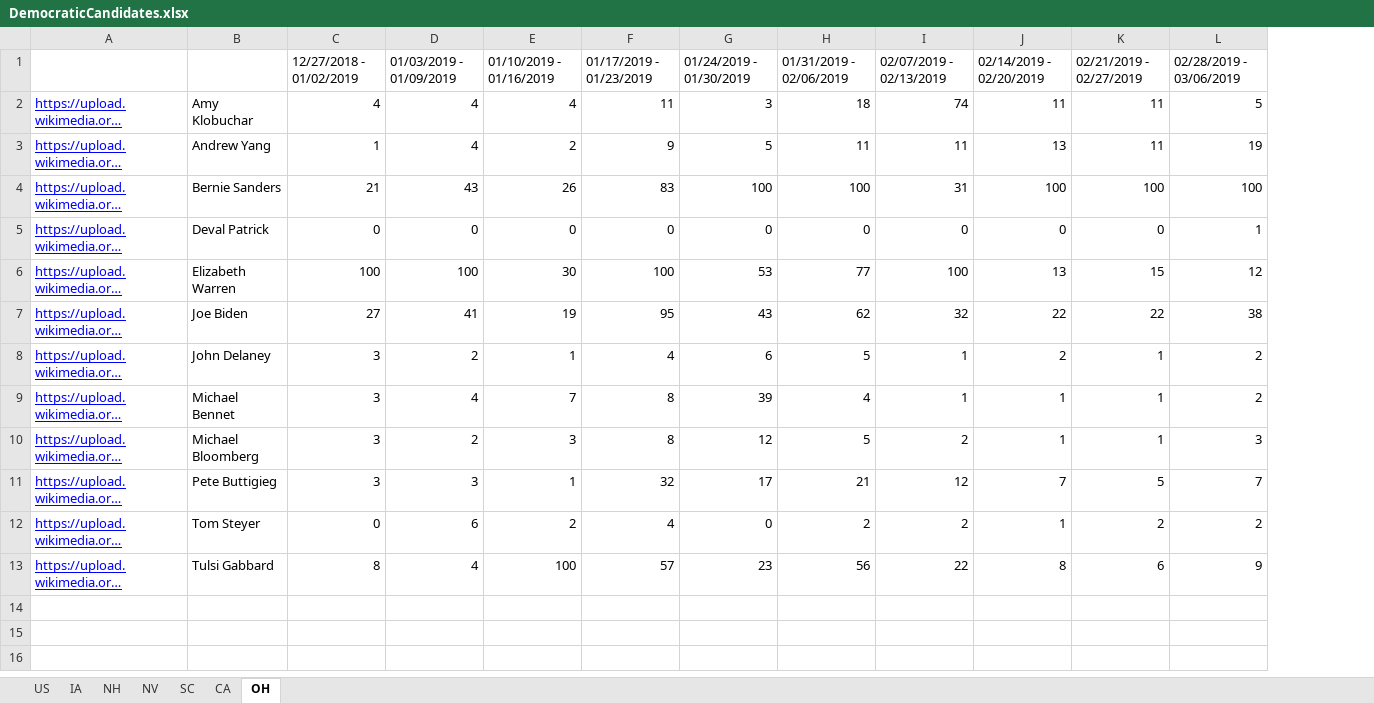
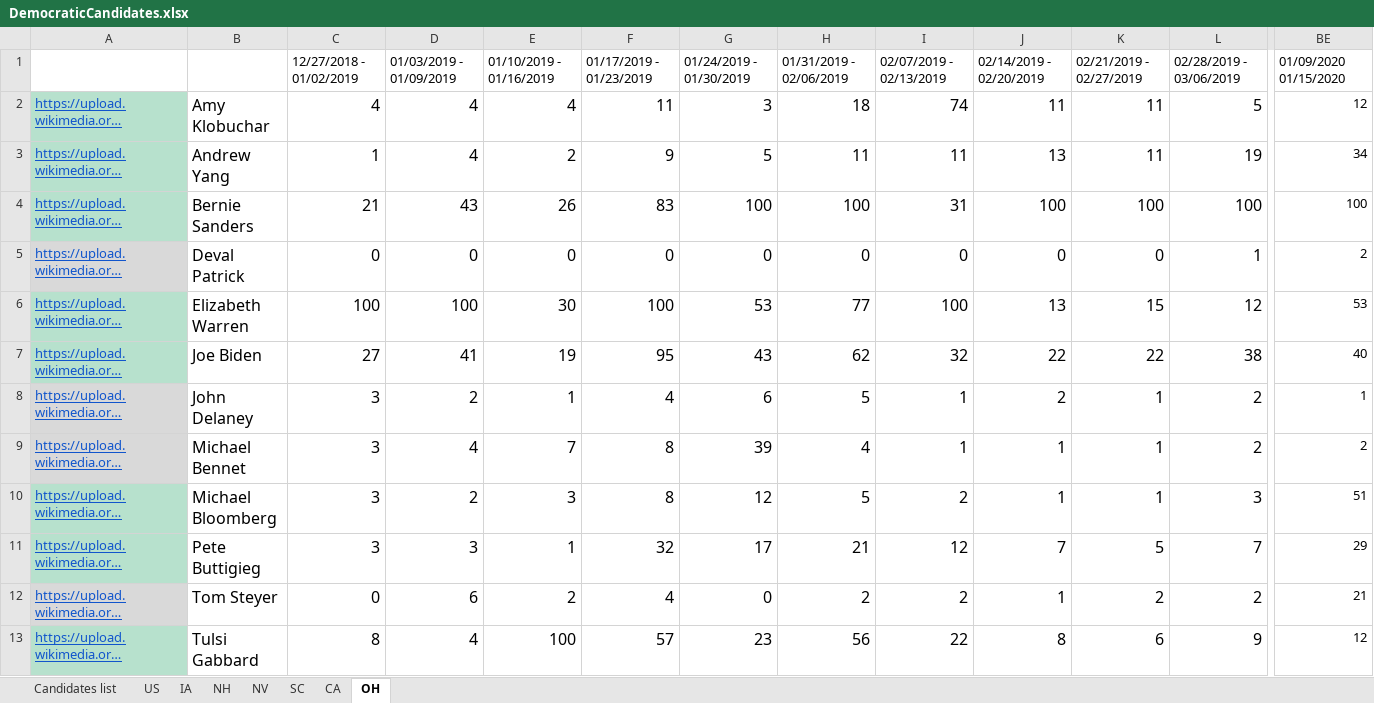
Before and after one commit to GoogleTrends/data, an Excel workbook: DemocraticCandidates.xlsx, sheet OH, drawn as a sheet; only a part is shown, gaps mark what is left out; long unchanged cells end in …; values as stored, in another font and other column widths than the file's, no borders; charts and pictures and conditional formats not drawn; the diff covers the shown part only; the diff names each change by its address in the sheet, - before the commit and + after, or states it on an @@ line.

```diff
--- a/DemocraticCandidates.xlsx (sheet OH)
+++ b/DemocraticCandidates.xlsx (sheet OH)
+sheet tab: Candidates list
+column BE, rows 1-13: 01/09/2020 01/15/2020 | 12 | 34 | 100 | 2 | 53 | 40 | 1 | 2 | 51 | 29 | 21 | 12
-A2:A4 fill: none
+A2:A4 fill: #B7E1CD
-A2:A13 text colour: #0000FF
+A2:A13 text colour: #1155CC
@@ B2:L13 text size: larger @@
-A5 fill: none
+A5 fill: #D9D9D9
-A6:A7 fill: none
+A6:A7 fill: #B7E1CD
-A8:A9 fill: none
+A8:A9 fill: #D9D9D9
-A10:A11 fill: none
+A10:A11 fill: #B7E1CD
-A12 fill: none
+A12 fill: #D9D9D9
-A13 fill: none
+A13 fill: #B7E1CD
```
Also changed, not shown: cell formats elsewhere in this sheet, sheet CA, sheet SC, sheet NV, sheet IA, sheet NH, sheet US, formulas that keep their value, charts or pictures.
